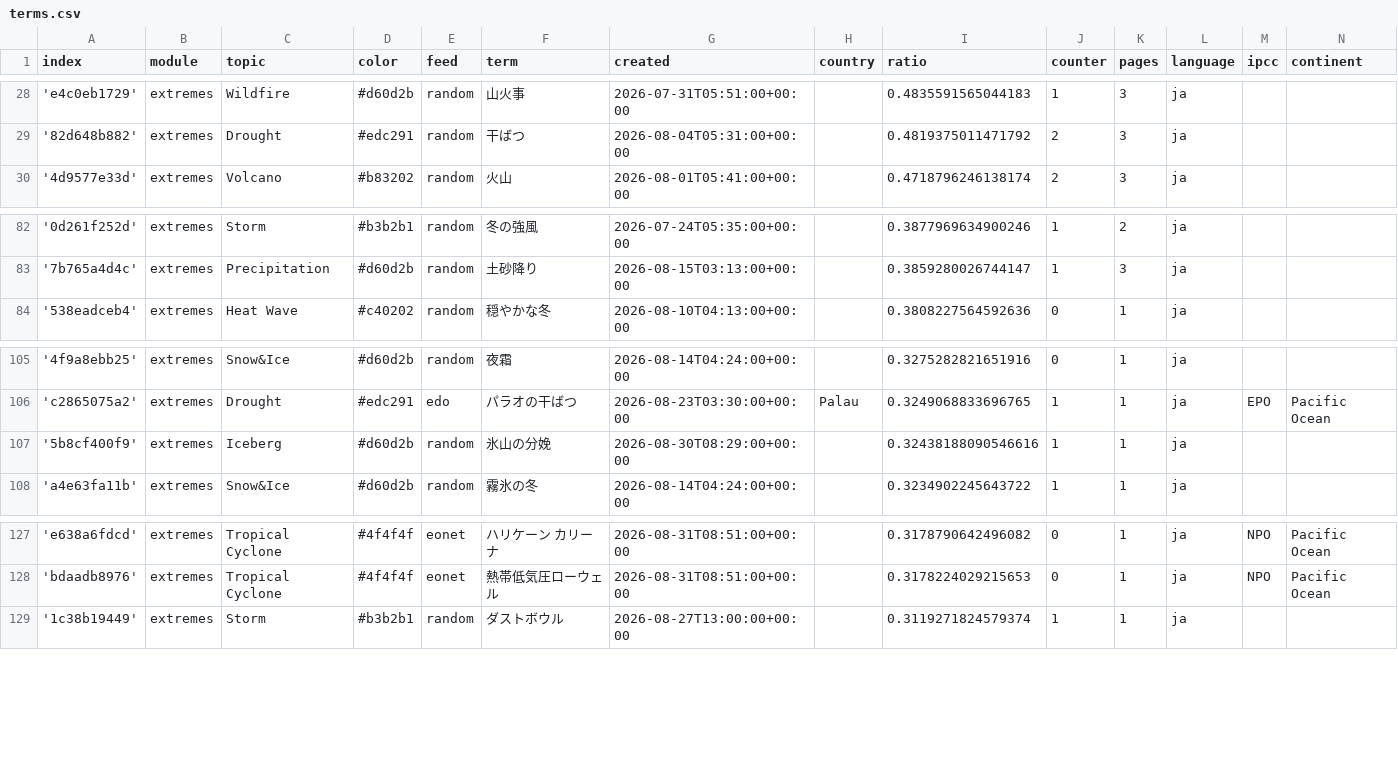
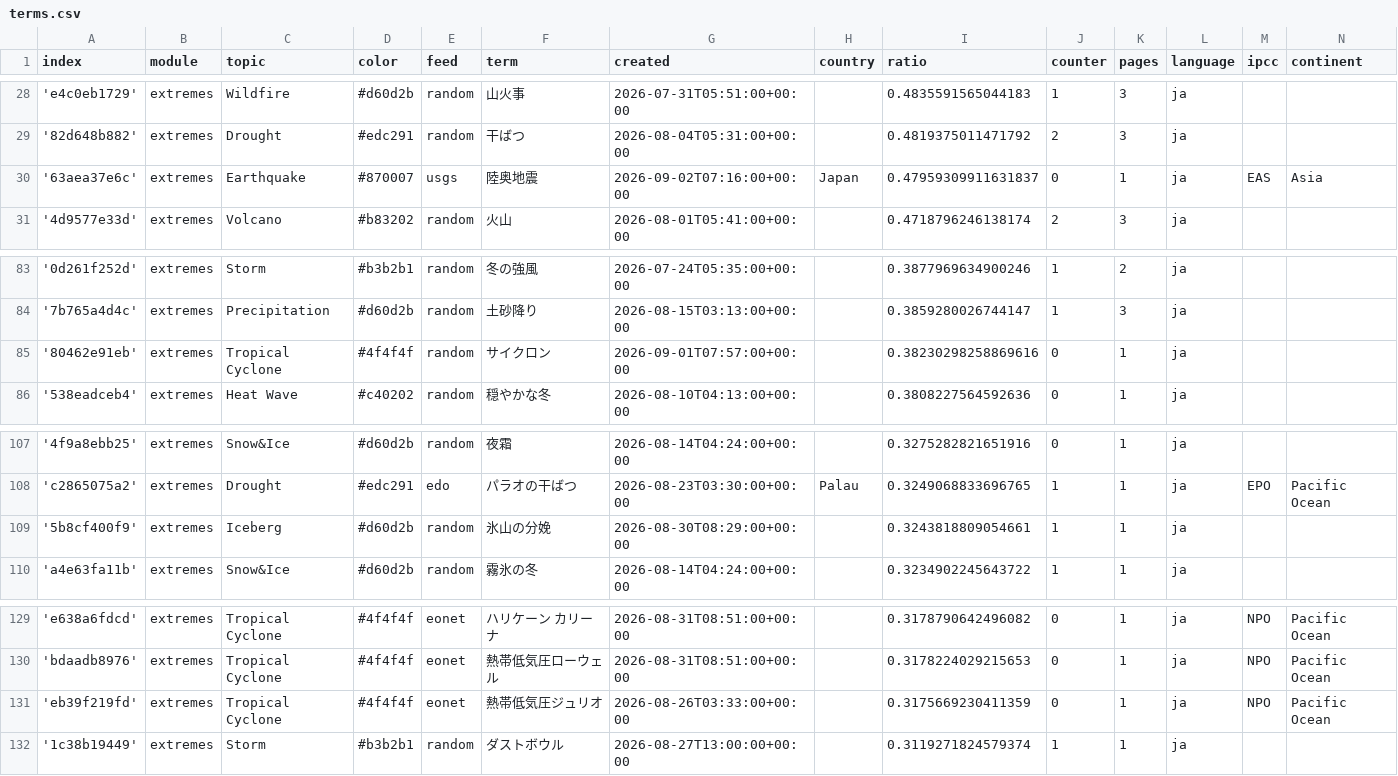
Before and after one commit to annajungfleischnews/japaneseExtremes, a CSV file: terms.csv, drawn as a sheet; only a part is shown, gaps mark what is left out.

Commit message:
Commit from GitHub Actions (import:0.0)

```diff
--- a/terms.csv
+++ b/terms.csv
@@ -29,2 +29,3 @@ index,module,topic,color,feed,term,created,country,ratio,counter,pages,language,
 '82d648b882',extremes,Drought,#edc291,random,干ばつ,2026-08-04T05:31:00+00:00,,0.4819375011471792,2,3,ja,,
+'63aea37e6c',extremes,Earthquake,#870007,usgs,陸奥地震,2026-09-02T07:16:00+00:00,Japan,0.47959309911631837,0,1,ja,EAS,Asia
 '4d9577e33d',extremes,Volcano,#b83202,random,火山,2026-08-01T05:41:00+00:00,,0.4718796246138174,2,3,ja,,
@@ -83,2 +84,3 @@ index,module,topic,color,feed,term,created,country,ratio,counter,pages,language,
 '7b765a4d4c',extremes,Precipitation,#d60d2b,random,土砂降り,2026-08-15T03:13:00+00:00,,0.3859280026744147,1,3,ja,,
+'80462e91eb',extremes,Tropical Cyclone,#4f4f4f,random,サイクロン,2026-09-01T07:57:00+00:00,,0.38230298258869616,0,1,ja,,
 '538eadceb4',extremes,Heat Wave,#c40202,random,穏やかな冬,2026-08-10T04:13:00+00:00,,0.3808227564592636,0,1,ja,,
@@ -106,3 +108,3 @@ index,module,topic,color,feed,term,created,country,ratio,counter,pages,language,
 'c2865075a2',extremes,Drought,#edc291,edo,パラオの干ばつ,2026-08-23T03:30:00+00:00,Palau,0.3249068833696765,1,1,ja,EPO,Pacific Ocean
-'5b8cf400f9',extremes,Iceberg,#d60d2b,random,氷山の分娩,2026-08-30T08:29:00+00:00,,0.32438188090546616,1,1,ja,,
+'5b8cf400f9',extremes,Iceberg,#d60d2b,random,氷山の分娩,2026-08-30T08:29:00+00:00,,0.3243818809054661,1,1,ja,,
 'a4e63fa11b',extremes,Snow&Ice,#d60d2b,random,霧氷の冬,2026-08-14T04:24:00+00:00,,0.3234902245643722,1,1,ja,,
@@ -128,2 +130,3 @@ index,module,topic,color,feed,term,created,country,ratio,counter,pages,language,
 'bdaadb8976',extremes,Tropical Cyclone,#4f4f4f,eonet,熱帯低気圧ローウェル,2026-08-31T08:51:00+00:00,,0.3178224029215653,0,1,ja,NPO,Pacific Ocean
+'eb39f219fd',extremes,Tropical Cyclone,#4f4f4f,eonet,熱帯低気圧ジュリオ,2026-08-26T03:33:00+00:00,,0.3175669230411359,0,1,ja,NPO,Pacific Ocean
 '1c38b19449',extremes,Storm,#b3b2b1,random,ダストボウル,2026-08-27T13:00:00+00:00,,0.3119271824579374,1,1,ja,,
```
